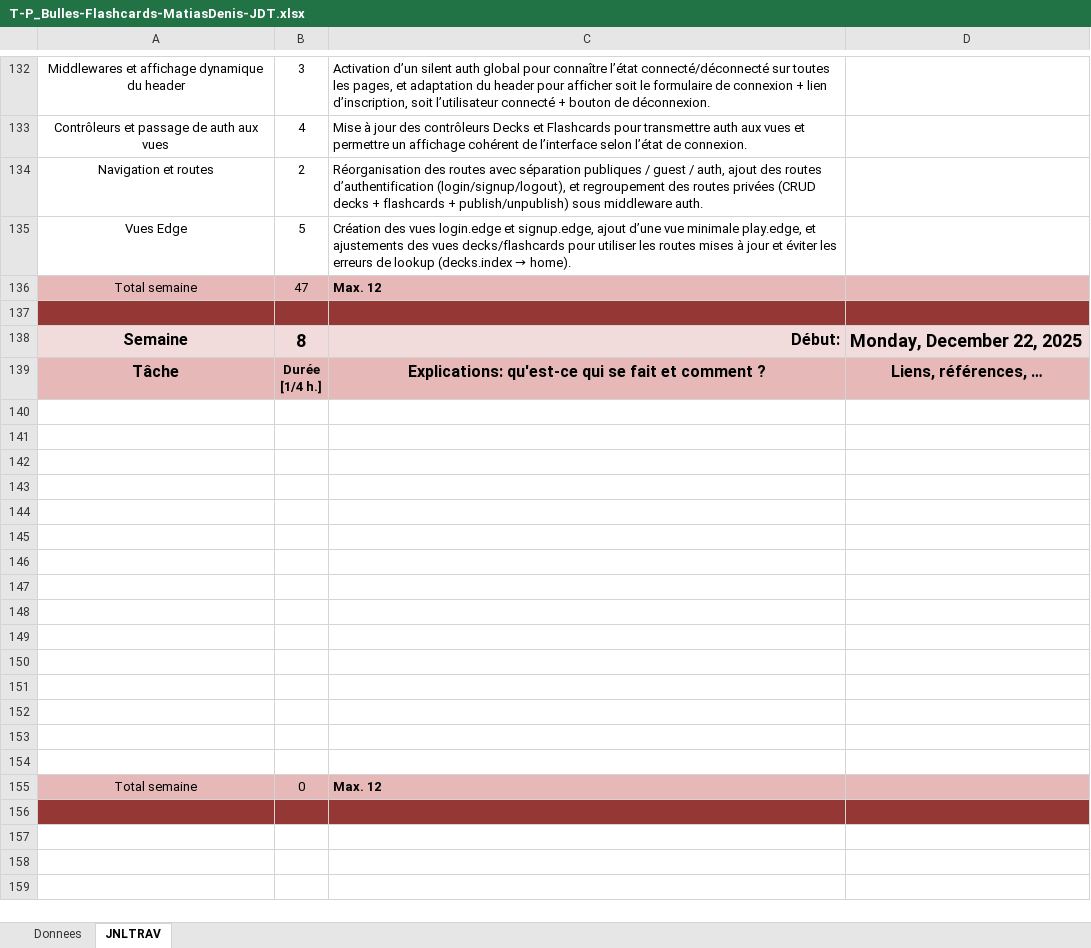
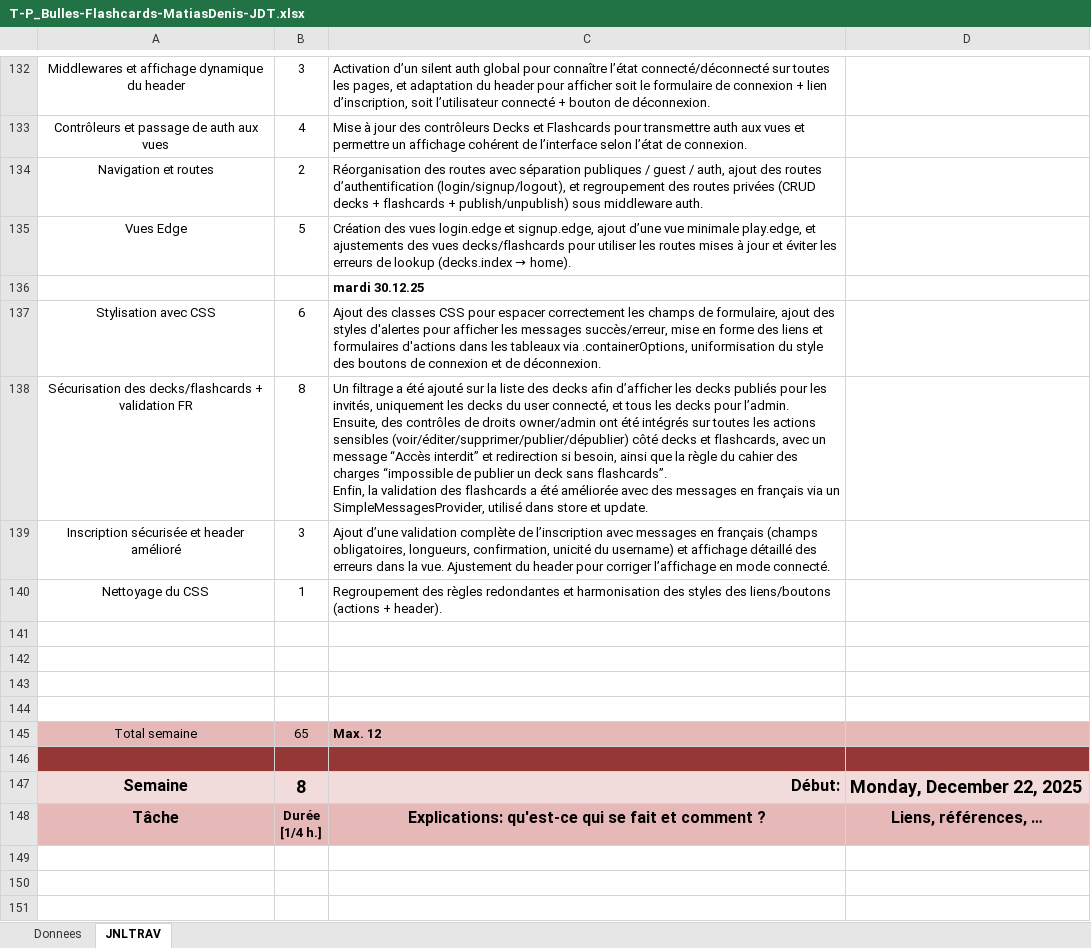
Before and after one commit to Jazztel20/P_Bulles-Flashcards, an Excel workbook: P_Bulles-Flashcard/T-P_Bulles-Flashcards-MatiasDenis-JDT.xlsx, sheet JNLTRAV, drawn as a sheet; only a part is shown, gaps mark what is left out; the shorter side is filled out with more unchanged rows; values as stored, in another font and other column widths than the file's, no borders; charts and pictures not drawn; addresses are those after the commit; ↵ is a line break in a cell; the diff names each change by its address in the sheet, - before the commit and + after, or states it on an @@ line.

Commit message:
doc(JdT): mise à jour du journal de travail

```diff
--- a/P_Bulles-Flashcard/T-P_Bulles-Flashcards-MatiasDenis-JDT.xlsx (sheet JNLTRAV)
+++ b/P_Bulles-Flashcard/T-P_Bulles-Flashcards-MatiasDenis-JDT.xlsx (sheet JNLTRAV)
+row 136:  |  | mardi 30.12.25
+row 137: Stylisation avec CSS | 6 | Ajout des classes CSS pour espacer correctement les champs de formulaire, ajout des styles d'alertes pour afficher les messages succès/erreur, mise en forme des liens et formulaires d'actions dans les tableaux via .containerOptions, uniformisation du style des boutons de connexion et de déconnexion.
+row 138: Sécurisation des decks/flashcards + validation FR | 8 | Un filtrage a été ajouté sur la liste des decks afin d’afficher les decks publiés pour les invités, uniquement les decks du user connecté, et tous les decks pour l’admin. ↵ Ensuite, des contrôles de droits owner/admin ont été intégrés sur toutes les actions sensibles (voir/éditer/supprimer/publier/dépublier) côté decks et flashcards, avec un message “Accès interdit” et redirection si besoin, ainsi que la règle du cahier des charges “impossible de publier un deck sans flashcards”. ↵ Enfin, la validation des flashcards a été améliorée avec des messages en français via un SimpleMessagesProvider, utilisé dans store et update.
+row 139: Inscription sécurisée et header amélioré | 3 | Ajout d’une validation complète de l’inscription avec messages en français (champs obligatoires, longueurs, confirmation, unicité du username) et affichage détaillé des erreurs dans la vue. Ajustement du header pour corriger l’affichage en mode connecté.
+row 140: Nettoyage du CSS | 1 | Regroupement des règles redondantes et harmonisation des styles des liens/boutons (actions + header).
+row 141: (empty)
+row 142: (empty)
+row 143: (empty)
+row 144: (empty)
-B145: 47
+B145: 65
```
Also changed, not shown: sheet Donnees, charts or pictures.
